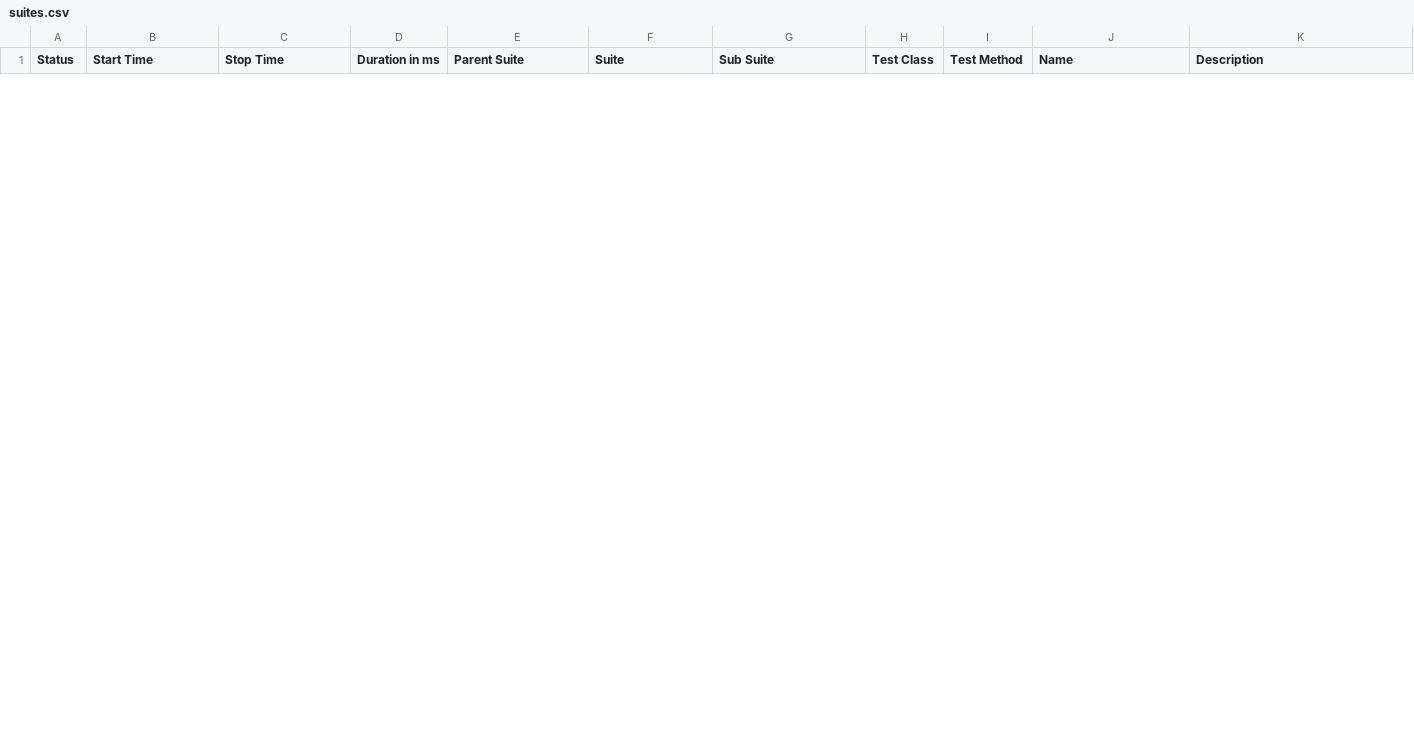
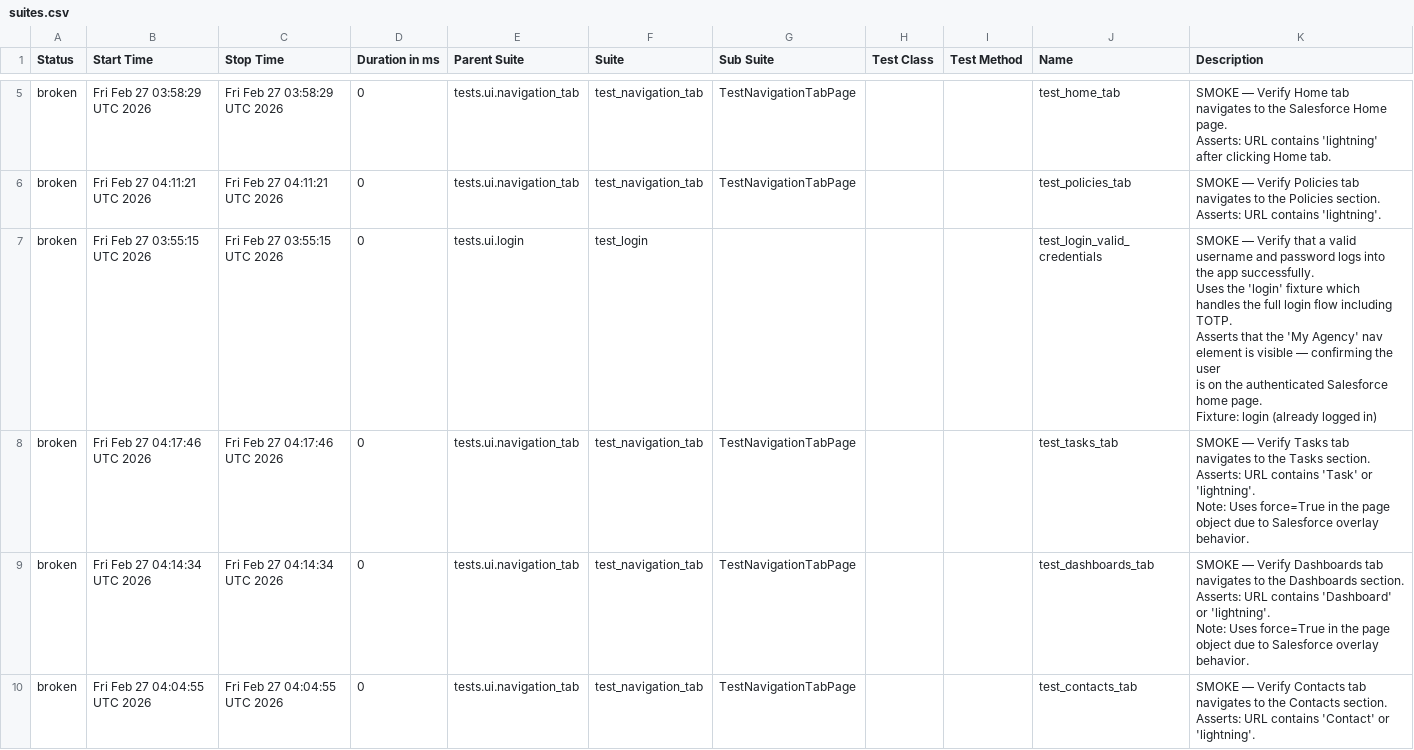
Before and after one commit to DilipAle/rng_ui_tests, a CSV file: renegade-ui/data/suites.csv, drawn as a sheet; only a part is shown, gaps mark what is left out; ↵ is a line break in a cell; the diff covers the shown part only; the diff names each change by its address in the sheet, - before the commit and + after, or states it on an @@ line.

```diff
--- a/renegade-ui/data/suites.csv
+++ b/renegade-ui/data/suites.csv
+row 5: broken | Fri Feb 27 03:58:29 UTC 2026 | Fri Feb 27 03:58:29 UTC 2026 | 0 | tests.ui.navigation_tab | test_navigation_tab | TestNavigationTabPage |  |  | test_home_tab | SMOKE — Verify Home tab navigates to the Salesforce Home page. ↵ Asserts: URL contains 'lightning' after clicking Home tab.
+row 6: broken | Fri Feb 27 04:11:21 UTC 2026 | Fri Feb 27 04:11:21 UTC 2026 | 0 | tests.ui.navigation_tab | test_navigation_tab | TestNavigationTabPage |  |  | test_policies_tab | SMOKE — Verify Policies tab navigates to the Policies section. ↵ Asserts: URL contains 'lightning'.
+row 7: broken | Fri Feb 27 03:55:15 UTC 2026 | Fri Feb 27 03:55:15 UTC 2026 | 0 | tests.ui.login | test_login |  |  |  | test_login_valid_credentials | SMOKE — Verify that a valid username and password logs into the app successfully. ↵ Uses the 'login' fixture which handles the full login flow including TOTP. ↵ Asserts that the 'My Agency' nav element is visible — confirming the user ↵ is on the authenticated Salesforce home page. ↵ Fixture: login (already logged in)
+row 8: broken | Fri Feb 27 04:17:46 UTC 2026 | Fri Feb 27 04:17:46 UTC 2026 | 0 | tests.ui.navigation_tab | test_navigation_tab | TestNavigationTabPage |  |  | test_tasks_tab | SMOKE — Verify Tasks tab navigates to the Tasks section. ↵ Asserts: URL contains 'Task' or 'lightning'. ↵ Note: Uses force=True in the page object due to Salesforce overlay behavior.
+row 9: broken | Fri Feb 27 04:14:34 UTC 2026 | Fri Feb 27 04:14:34 UTC 2026 | 0 | tests.ui.navigation_tab | test_navigation_tab | TestNavigationTabPage |  |  | test_dashboards_tab | SMOKE — Verify Dashboards tab navigates to the Dashboards section. ↵ Asserts: URL contains 'Dashboard' or 'lightning'. ↵ Note: Uses force=True in the page object due to Salesforce overlay behavior.
+row 10: broken | Fri Feb 27 04:04:55 UTC 2026 | Fri Feb 27 04:04:55 UTC 2026 | 0 | tests.ui.navigation_tab | test_navigation_tab | TestNavigationTabPage |  |  | test_contacts_tab | SMOKE — Verify Contacts tab navigates to the Contacts section. ↵ Asserts: URL contains 'Contact' or 'lightning'.
```
Also changed, not shown: 3 added rows and 3 removed rows elsewhere in this file, 53 other files.
